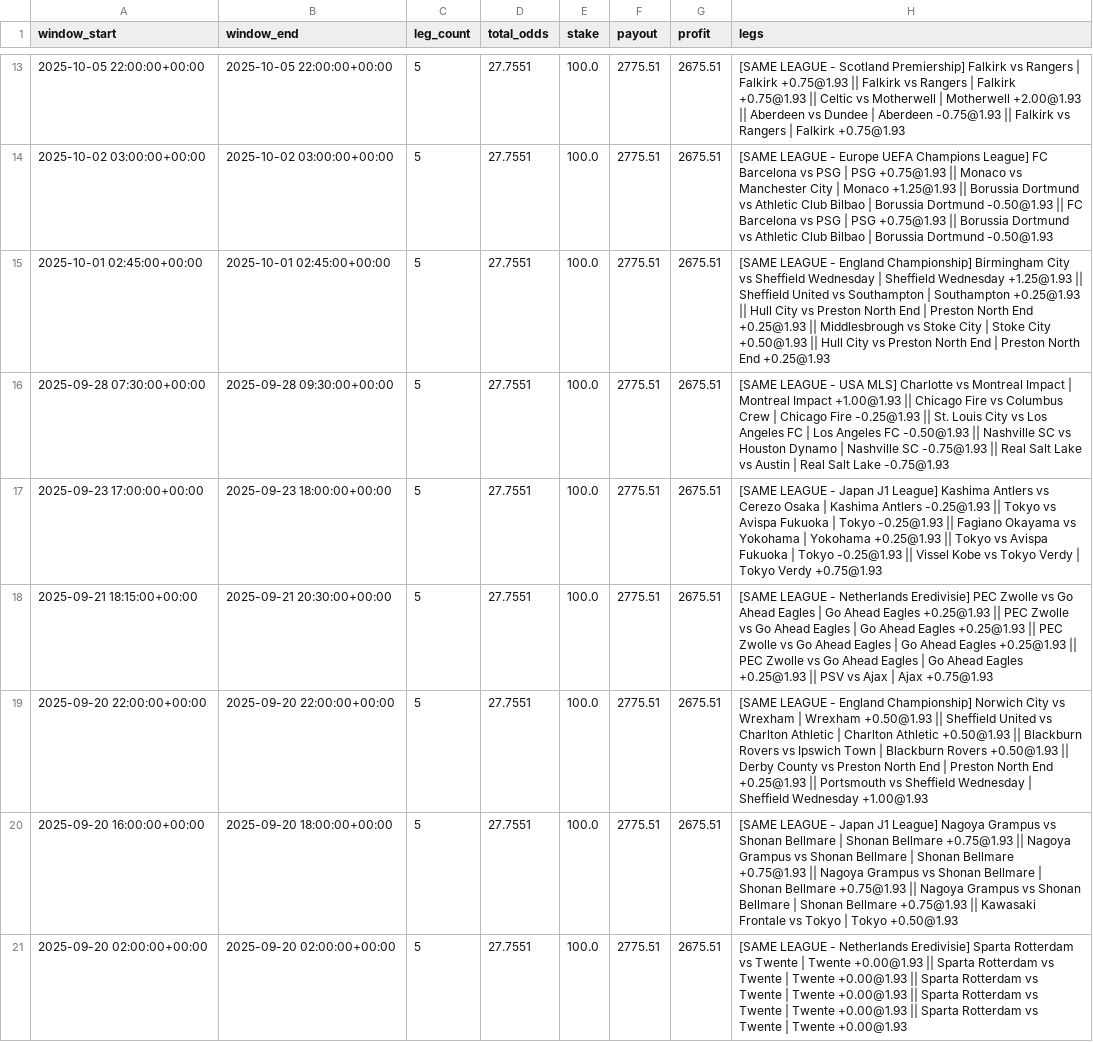
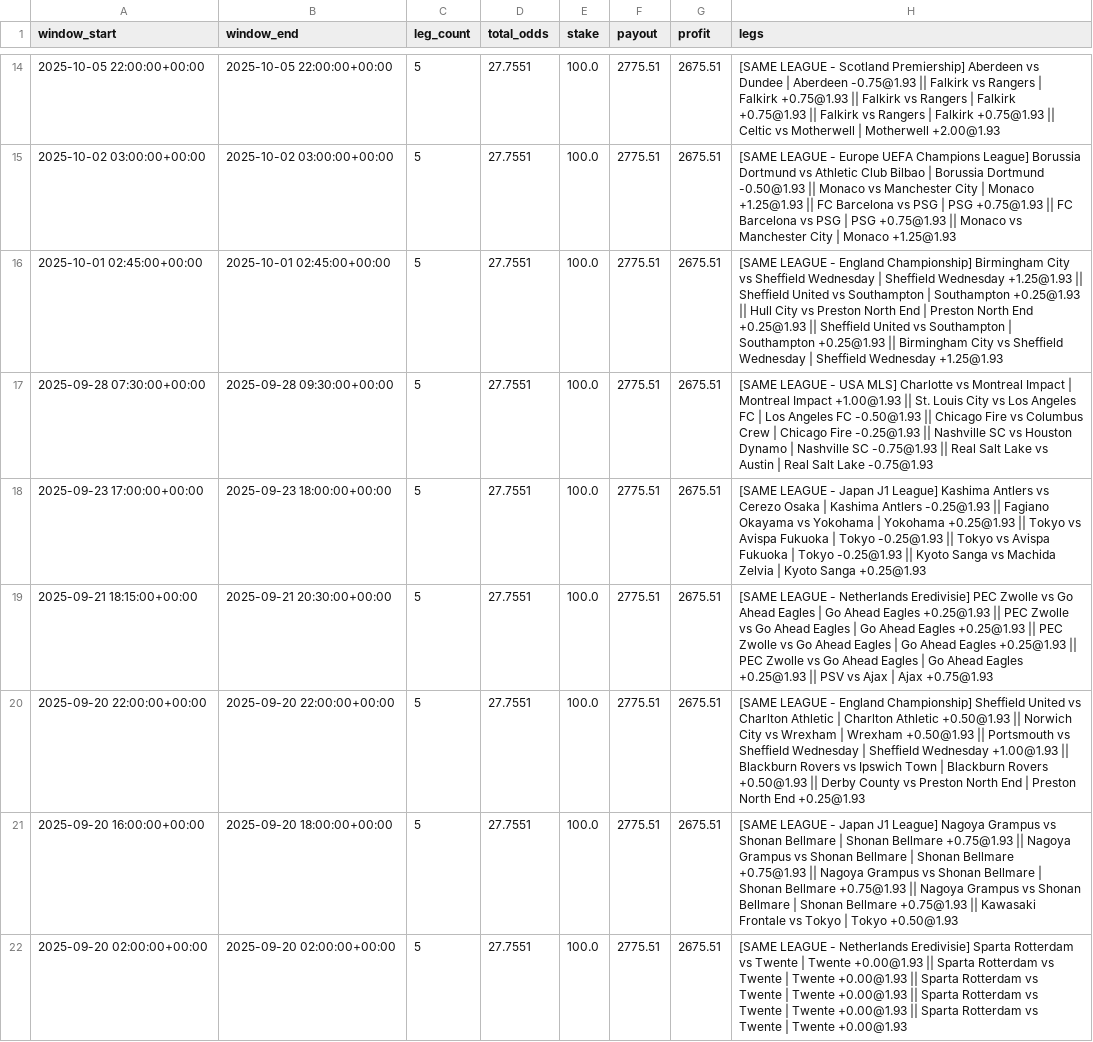
Before and after one commit to pythonchan8888/GBM, a CSV file: site/parlay_wins.csv, drawn as a sheet; only a part is shown, gaps mark what is left out; the diff covers the shown part only.

```diff
--- a/site/parlay_wins.csv
+++ b/site/parlay_wins.csv
@@ -13,8 +14,8 @@ window_start,window_end,leg_count,total_odds,stake,payout,profit,legs
-2025-10-05 22:00:00+00:00,2025-10-05 22:00:00+00:00,5,27.7551,100.0,2775.51,2675.51,[SAME LEAGUE - Scotland Premiership] Falkirk vs Rangers | Falkirk +0.75@1.93 || Falkirk vs Rangers | Falkirk +0.75@1.93 || Celtic vs Motherwell | Motherwell +2.00@1.93 || Aberdeen vs Dundee | Aberdeen -0.75@1.93 || Falkirk vs Rangers | Falkirk +0.75@1.93
-2025-10-02 03:00:00+00:00,2025-10-02 03:00:00+00:00,5,27.7551,100.0,2775.51,2675.51,[SAME LEAGUE - Europe UEFA Champions League] FC Barcelona vs PSG | PSG +0.75@1.93 || Monaco vs Manchester City | Monaco +1.25@1.93 || Borussia Dortmund vs Athletic Club Bilbao | Borussia Dortmund -0.50@1.93 || FC Barcelona vs PSG | PSG +0.75@1.93 || Borussia Dortmund vs Athletic Club Bilbao | Borussia Dortmund -0.50@1.93
-2025-10-01 02:45:00+00:00,2025-10-01 02:45:00+00:00,5,27.7551,100.0,2775.51,2675.51,[SAME LEAGUE - England Championship] Birmingham City vs Sheffield Wednesday | Sheffield Wednesday +1.25@1.93 || Sheffield United vs Southampton | Southampton +0.25@1.93 || Hull City vs Preston North End | Preston North End +0.25@1.93 || Middlesbrough vs Stoke City | Stoke City +0.50@1.93 || Hull City vs Preston North End | Preston North End +0.25@1.93
-2025-09-28 07:30:00+00:00,2025-09-28 09:30:00+00:00,5,27.7551,100.0,2775.51,2675.51,[SAME LEAGUE - USA MLS] Charlotte vs Montreal Impact | Montreal Impact +1.00@1.93 || Chicago Fire vs Columbus Crew | Chicago Fire -0.25@1.93 || St. Louis City vs Los Angeles FC | Los Angeles FC -0.50@1.93 || Nashville SC vs Houston Dynamo | Nashville SC -0.75@1.93 || Real Salt Lake vs Austin | Real Salt Lake -0.75@1.93
-2025-09-23 17:00:00+00:00,2025-09-23 18:00:00+00:00,5,27.7551,100.0,2775.51,2675.51,[SAME LEAGUE - Japan J1 League] Kashima Antlers vs Cerezo Osaka | Kashima Antlers -0.25@1.93 || Tokyo vs Avispa Fukuoka | Tokyo -0.25@1.93 || Fagiano Okayama vs Yokohama | Yokohama +0.25@1.93 || Tokyo vs Avispa Fukuoka | Tokyo -0.25@1.93 || Vissel Kobe vs Tokyo Verdy | Tokyo Verdy +0.75@1.93
+2025-10-05 22:00:00+00:00,2025-10-05 22:00:00+00:00,5,27.7551,100.0,2775.51,2675.51,[SAME LEAGUE - Scotland Premiership] Aberdeen vs Dundee | Aberdeen -0.75@1.93 || Falkirk vs Rangers | Falkirk +0.75@1.93 || Falkirk vs Rangers | Falkirk +0.75@1.93 || Falkirk vs Rangers | Falkirk +0.75@1.93 || Celtic vs Motherwell | Motherwell +2.00@1.93
+2025-10-02 03:00:00+00:00,2025-10-02 03:00:00+00:00,5,27.7551,100.0,2775.51,2675.51,[SAME LEAGUE - Europe UEFA Champions League] Borussia Dortmund vs Athletic Club Bilbao | Borussia Dortmund -0.50@1.93 || Monaco vs Manchester City | Monaco +1.25@1.93 || FC Barcelona vs PSG | PSG +0.75@1.93 || FC Barcelona vs PSG | PSG +0.75@1.93 || Monaco vs Manchester City | Monaco +1.25@1.93
+2025-10-01 02:45:00+00:00,2025-10-01 02:45:00+00:00,5,27.7551,100.0,2775.51,2675.51,[SAME LEAGUE - England Championship] Birmingham City vs Sheffield Wednesday | Sheffield Wednesday +1.25@1.93 || Sheffield United vs Southampton | Southampton +0.25@1.93 || Hull City vs Preston North End | Preston North End +0.25@1.93 || Sheffield United vs Southampton | Southampton +0.25@1.93 || Birmingham City vs Sheffield Wednesday | Sheffield Wednesday +1.25@1.93
+2025-09-28 07:30:00+00:00,2025-09-28 09:30:00+00:00,5,27.7551,100.0,2775.51,2675.51,[SAME LEAGUE - USA MLS] Charlotte vs Montreal Impact | Montreal Impact +1.00@1.93 || St. Louis City vs Los Angeles FC | Los Angeles FC -0.50@1.93 || Chicago Fire vs Columbus Crew | Chicago Fire -0.25@1.93 || Nashville SC vs Houston Dynamo | Nashville SC -0.75@1.93 || Real Salt Lake vs Austin | Real Salt Lake -0.75@1.93
+2025-09-23 17:00:00+00:00,2025-09-23 18:00:00+00:00,5,27.7551,100.0,2775.51,2675.51,[SAME LEAGUE - Japan J1 League] Kashima Antlers vs Cerezo Osaka | Kashima Antlers -0.25@1.93 || Fagiano Okayama vs Yokohama | Yokohama +0.25@1.93 || Tokyo vs Avispa Fukuoka | Tokyo -0.25@1.93 || Tokyo vs Avispa Fukuoka | Tokyo -0.25@1.93 || Kyoto Sanga vs Machida Zelvia | Kyoto Sanga +0.25@1.93
 2025-09-21 18:15:00+00:00,2025-09-21 20:30:00+00:00,5,27.7551,100.0,2775.51,2675.51,[SAME LEAGUE - Netherlands Eredivisie] PEC Zwolle vs Go Ahead Eagles | Go Ahead Eagles +0.25@1.93 || PEC Zwolle vs Go Ahead Eagles | Go Ahead Eagles +0.25@1.93 || PEC Zwolle vs Go Ahead Eagles | Go Ahead Eagles +0.25@1.93 || PEC Zwolle vs Go Ahead Eagles | Go Ahead Eagles +0.25@1.93 || PSV vs Ajax | Ajax +0.75@1.93
-2025-09-20 22:00:00+00:00,2025-09-20 22:00:00+00:00,5,27.7551,100.0,2775.51,2675.51,[SAME LEAGUE - England Championship] Norwich City vs Wrexham | Wrexham +0.50@1.93 || Sheffield United vs Charlton Athletic | Charlton Athletic +0.50@1.93 || Blackburn Rovers vs Ipswich Town | Blackburn Rovers +0.50@1.93 || Derby County vs Preston North End | Preston North End +0.25@1.93 || Portsmouth vs Sheffield Wednesday | Sheffield Wednesday +1.00@1.93
+2025-09-20 22:00:00+00:00,2025-09-20 22:00:00+00:00,5,27.7551,100.0,2775.51,2675.51,[SAME LEAGUE - England Championship] Sheffield United vs Charlton Athletic | Charlton Athletic +0.50@1.93 || Norwich City vs Wrexham | Wrexham +0.50@1.93 || Portsmouth vs Sheffield Wednesday | Sheffield Wednesday +1.00@1.93 || Blackburn Rovers vs Ipswich Town | Blackburn Rovers +0.50@1.93 || Derby County vs Preston North End | Preston North End +0.25@1.93
 2025-09-20 16:00:00+00:00,2025-09-20 18:00:00+00:00,5,27.7551,100.0,2775.51,2675.51,[SAME LEAGUE - Japan J1 League] Nagoya Grampus vs Shonan Bellmare | Shonan Bellmare +0.75@1.93 || Nagoya Grampus vs Shonan Bellmare | Shonan Bellmare +0.75@1.93 || Nagoya Grampus vs Shonan Bellmare | Shonan Bellmare +0.75@1.93 || Nagoya Grampus vs Shonan Bellmare | Shonan Bellmare +0.75@1.93 || Kawasaki Frontale vs Tokyo | Tokyo +0.50@1.93
```
Also changed, not shown: 2 added rows, 2 removed rows and 12 edited cells elsewhere in this file, site/latest_recommendations.csv, site/pnl_by_month.csv, 26 other files.
